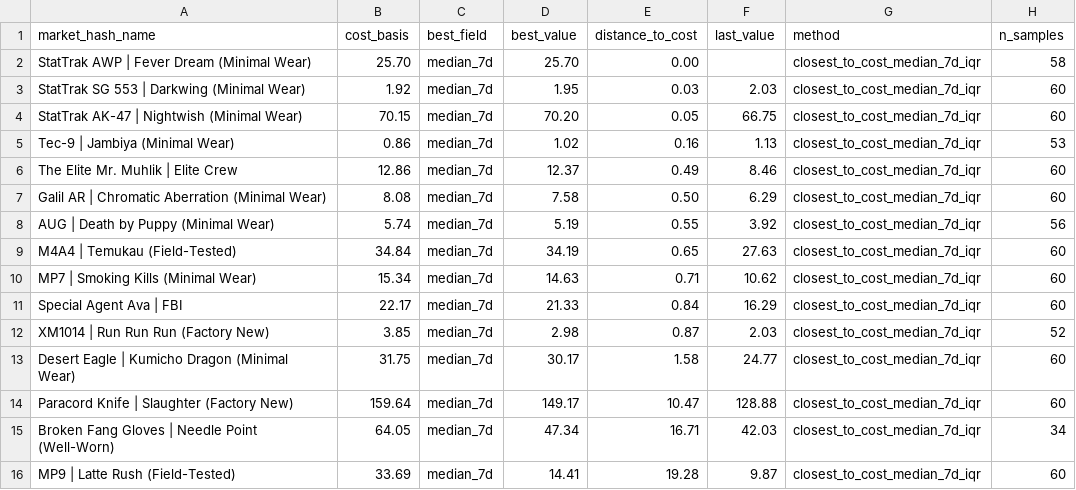
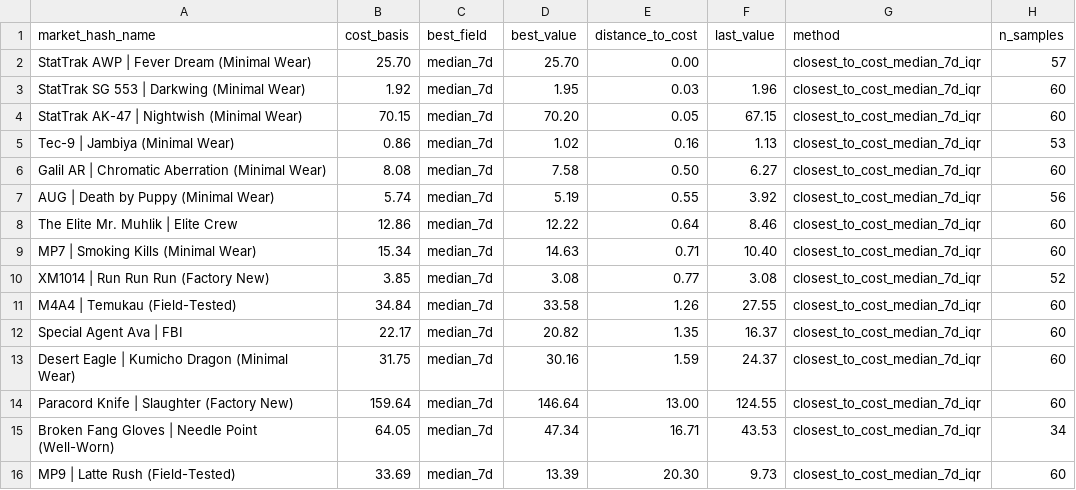
Before and after one commit to jpcarrascom2311-commits/skinport-tracker, a CSV file: skinport_best_sheets.csv, drawn as a sheet.

```diff
--- a/skinport_best_sheets.csv
+++ b/skinport_best_sheets.csv
@@ -1,16 +1,16 @@
 market_hash_name,cost_basis,best_field,best_value,distance_to_cost,last_value,method,n_samples
-StatTrak AWP | Fever Dream (Minimal Wear),25.70,median_7d,25.70,0.00,,closest_to_cost_median_7d_iqr,58
-StatTrak SG 553 | Darkwing (Minimal Wear),1.92,median_7d,1.95,0.03,2.03,closest_to_cost_median_7d_iqr,60
-StatTrak AK-47 | Nightwish (Minimal Wear),70.15,median_7d,70.20,0.05,66.75,closest_to_cost_median_7d_iqr,60
+StatTrak AWP | Fever Dream (Minimal Wear),25.70,median_7d,25.70,0.00,,closest_to_cost_median_7d_iqr,57
+StatTrak SG 553 | Darkwing (Minimal Wear),1.92,median_7d,1.95,0.03,1.96,closest_to_cost_median_7d_iqr,60
+StatTrak AK-47 | Nightwish (Minimal Wear),70.15,median_7d,70.20,0.05,67.15,closest_to_cost_median_7d_iqr,60
 Tec-9 | Jambiya (Minimal Wear),0.86,median_7d,1.02,0.16,1.13,closest_to_cost_median_7d_iqr,53
-The Elite Mr. Muhlik | Elite Crew,12.86,median_7d,12.37,0.49,8.46,closest_to_cost_median_7d_iqr,60
-Galil AR | Chromatic Aberration (Minimal Wear),8.08,median_7d,7.58,0.50,6.29,closest_to_cost_median_7d_iqr,60
+Galil AR | Chromatic Aberration (Minimal Wear),8.08,median_7d,7.58,0.50,6.27,closest_to_cost_median_7d_iqr,60
 AUG | Death by Puppy (Minimal Wear),5.74,median_7d,5.19,0.55,3.92,closest_to_cost_median_7d_iqr,56
-M4A4 | Temukau (Field-Tested),34.84,median_7d,34.19,0.65,27.63,closest_to_cost_median_7d_iqr,60
-MP7 | Smoking Kills (Minimal Wear),15.34,median_7d,14.63,0.71,10.62,closest_to_cost_median_7d_iqr,60
-Special Agent Ava | FBI,22.17,median_7d,21.33,0.84,16.29,closest_to_cost_median_7d_iqr,60
-XM1014 | Run Run Run (Factory New),3.85,median_7d,2.98,0.87,2.03,closest_to_cost_median_7d_iqr,52
-Desert Eagle | Kumicho Dragon (Minimal Wear),31.75,median_7d,30.17,1.58,24.77,closest_to_cost_median_7d_iqr,60
-Paracord Knife | Slaughter (Factory New),159.64,median_7d,149.17,10.47,128.88,closest_to_cost_median_7d_iqr,60
-Broken Fang Gloves | Needle Point (Well-Worn),64.05,median_7d,47.34,16.71,42.03,closest_to_cost_median_7d_iqr,34
-MP9 | Latte Rush (Field-Tested),33.69,median_7d,14.41,19.28,9.87,closest_to_cost_median_7d_iqr,60
+The Elite Mr. Muhlik | Elite Crew,12.86,median_7d,12.22,0.64,8.46,closest_to_cost_median_7d_iqr,60
+MP7 | Smoking Kills (Minimal Wear),15.34,median_7d,14.63,0.71,10.40,closest_to_cost_median_7d_iqr,60
+XM1014 | Run Run Run (Factory New),3.85,median_7d,3.08,0.77,3.08,closest_to_cost_median_7d_iqr,52
+M4A4 | Temukau (Field-Tested),34.84,median_7d,33.58,1.26,27.55,closest_to_cost_median_7d_iqr,60
+Special Agent Ava | FBI,22.17,median_7d,20.82,1.35,16.37,closest_to_cost_median_7d_iqr,60
+Desert Eagle | Kumicho Dragon (Minimal Wear),31.75,median_7d,30.16,1.59,24.37,closest_to_cost_median_7d_iqr,60
+Paracord Knife | Slaughter (Factory New),159.64,median_7d,146.64,13.00,124.55,closest_to_cost_median_7d_iqr,60
+Broken Fang Gloves | Needle Point (Well-Worn),64.05,median_7d,47.34,16.71,43.53,closest_to_cost_median_7d_iqr,34
+MP9 | Latte Rush (Field-Tested),33.69,median_7d,13.39,20.30,9.73,closest_to_cost_median_7d_iqr,60
```
Also changed, not shown: skinport_latest.csv.
